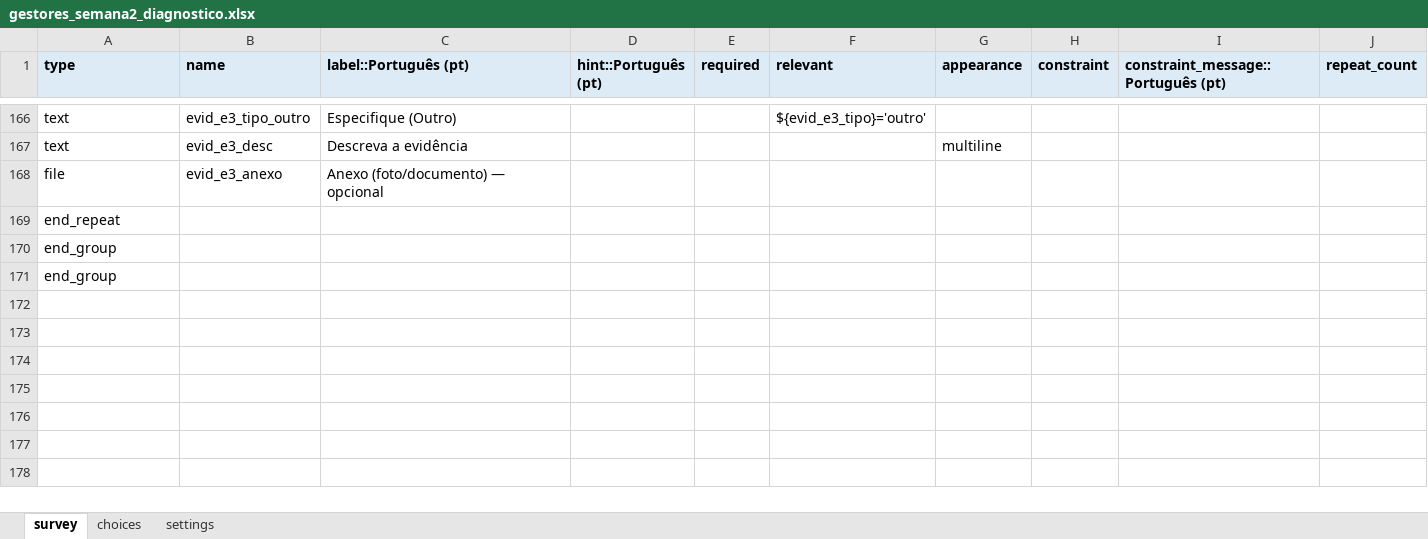
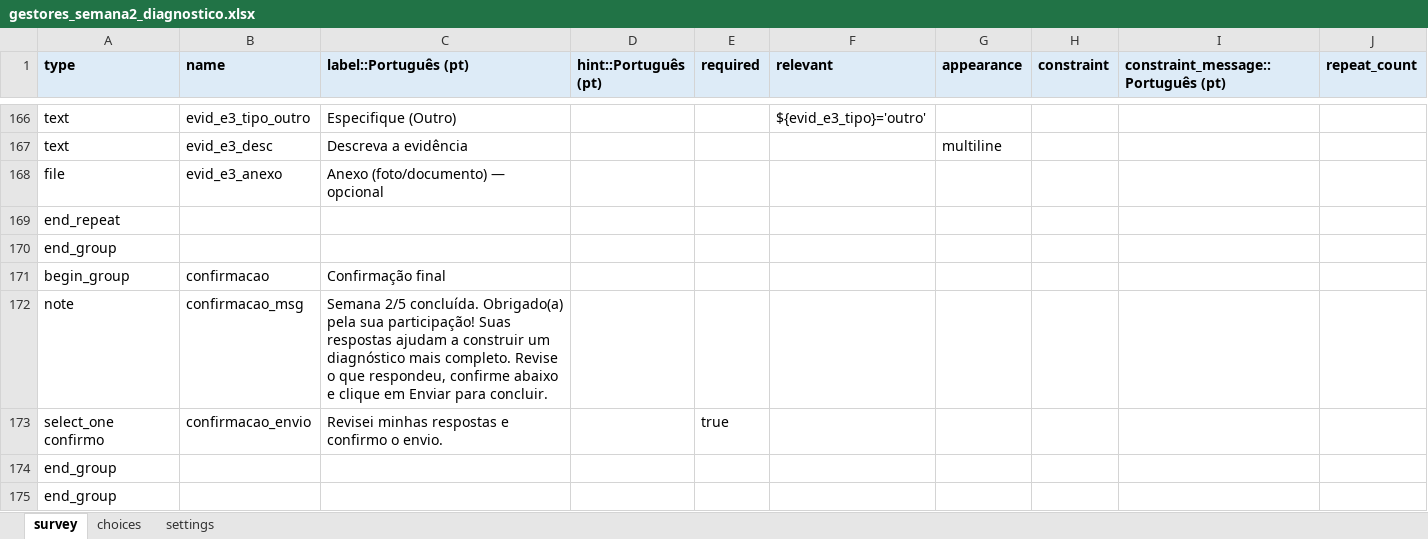
Before and after one commit to maiagreici/secadi, an Excel workbook: kobo/gestores_semana2_diagnostico.xlsx, sheet survey, drawn as a sheet; only a part is shown, gaps mark what is left out; values as stored, in another font and other column widths than the file's, no borders; the diff names each change by its address in the sheet, - before the commit and + after, or states it on an @@ line.

```diff
--- a/kobo/gestores_semana2_diagnostico.xlsx (sheet survey)
+++ b/kobo/gestores_semana2_diagnostico.xlsx (sheet survey)
+row 171: begin_group | confirmacao | Confirmação final
+row 172: note | confirmacao_msg | Semana 2/5 concluída. Obrigado(a) pela sua participação! Suas respostas ajudam a construir um diagnóstico mais completo. Revise o que respondeu, confirme abaixo e clique em Enviar para concluir.
+row 173: select_one confirmo | confirmacao_envio | Revisei minhas respostas e confirmo o envio. |  | true
+row 174: end_group
```
Also changed, not shown: sheet choices, kobo/gestores_diagnostico_completo.xlsx, kobo/gestores_semana1_diagnostico.xlsx, 5 other files.
